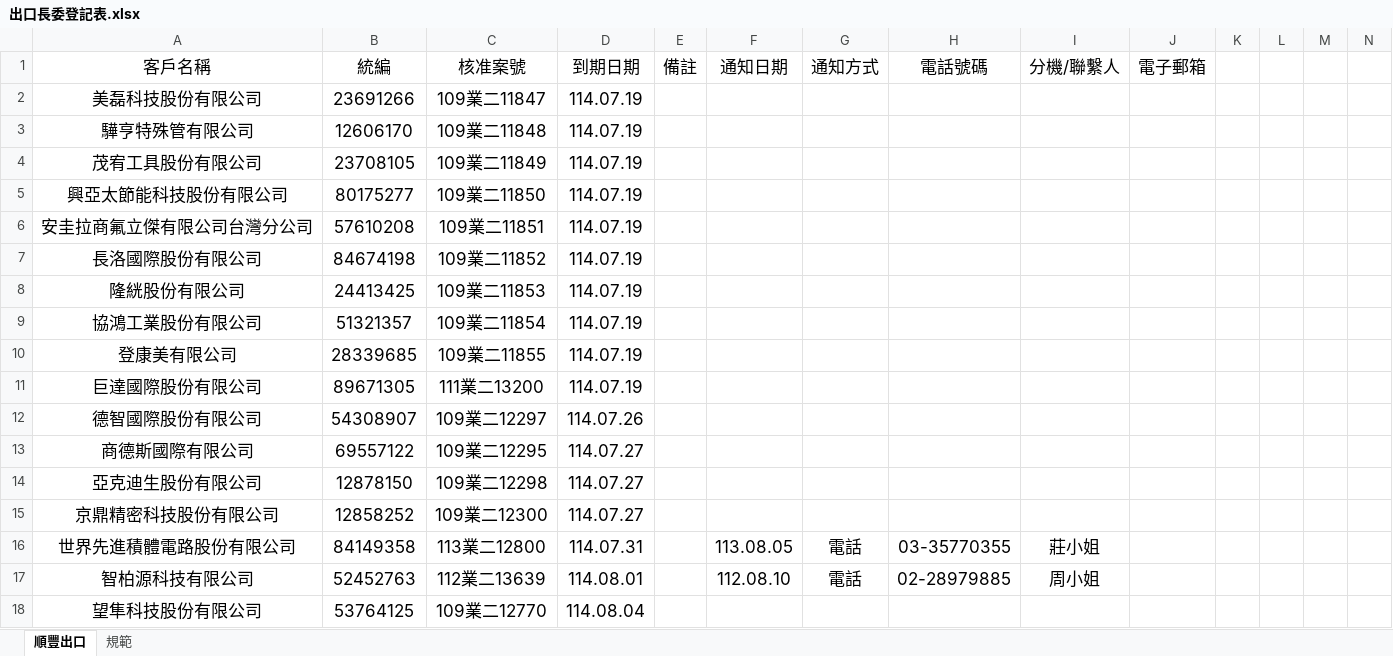
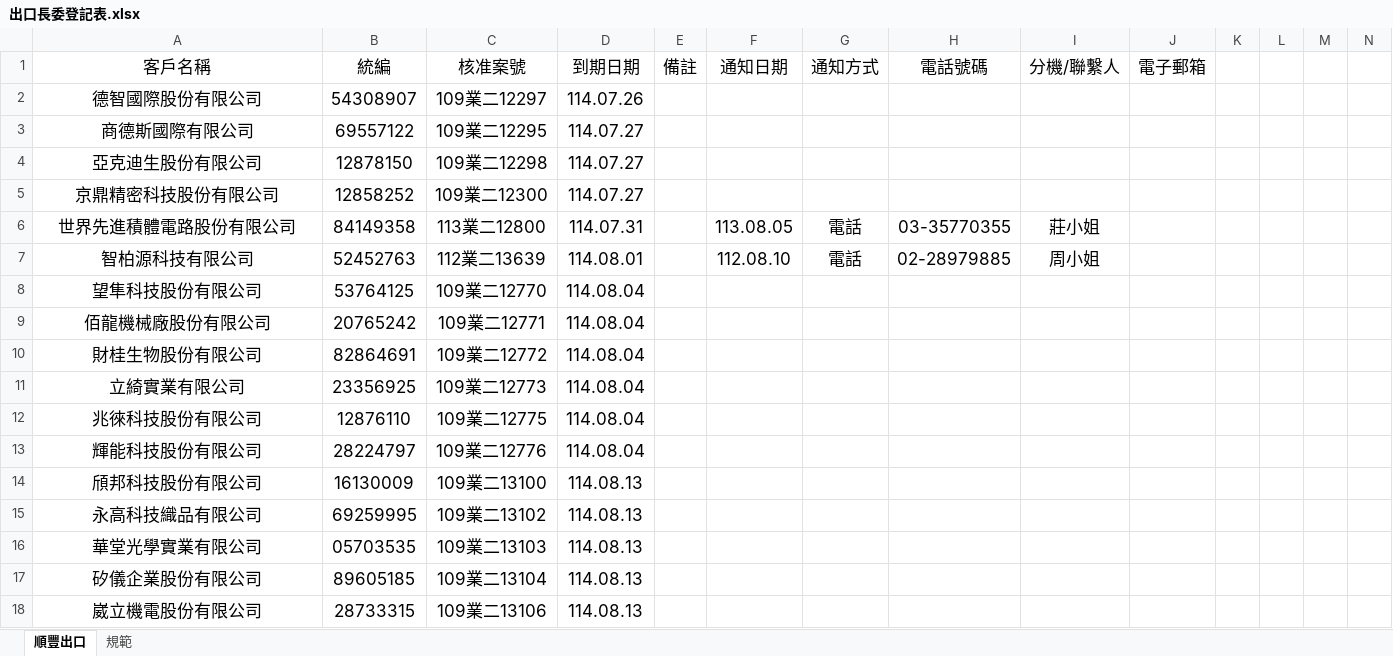
Before and after one commit to liyijung/declaration, an Excel workbook: Export_format/出口長委登記表.xlsx, sheet 順豐出口, drawn as a sheet; only a part is shown; the shorter side is filled out with more unchanged rows; values as stored, in another font and other column widths than the file's, no borders; conditional formats not drawn; removed rows and columns are numbered as before the commit, all else as after; the diff covers the shown part only; the diff names each change by its address in the sheet, - before the commit and + after, or states it on an @@ line.

```diff
--- a/Export_format/出口長委登記表.xlsx (sheet 順豐出口)
+++ b/Export_format/出口長委登記表.xlsx (sheet 順豐出口)
-row 2: 美磊科技股份有限公司 | 23691266 | 109業二11847 | 114.07.19
-row 3: 驊亨特殊管有限公司 | 12606170 | 109業二11848 | 114.07.19
-row 4: 茂宥工具股份有限公司 | 23708105 | 109業二11849 | 114.07.19
-row 5: 興亞太節能科技股份有限公司 | 80175277 | 109業二11850 | 114.07.19
-row 6: 安圭拉商氟立傑有限公司台灣分公司 | 57610208 | 109業二11851 | 114.07.19
-row 7: 長洛國際股份有限公司 | 84674198 | 109業二11852 | 114.07.19
-row 8: 隆絖股份有限公司 | 24413425 | 109業二11853 | 114.07.19
-row 9: 協鴻工業股份有限公司 | 51321357 | 109業二11854 | 114.07.19
-row 10: 登康美有限公司 | 28339685 | 109業二11855 | 114.07.19
-row 11: 巨達國際股份有限公司 | 89671305 | 111業二13200 | 114.07.19
```
Also changed, not shown: 16 added rows and 17 edited cells elsewhere in this sheet.
